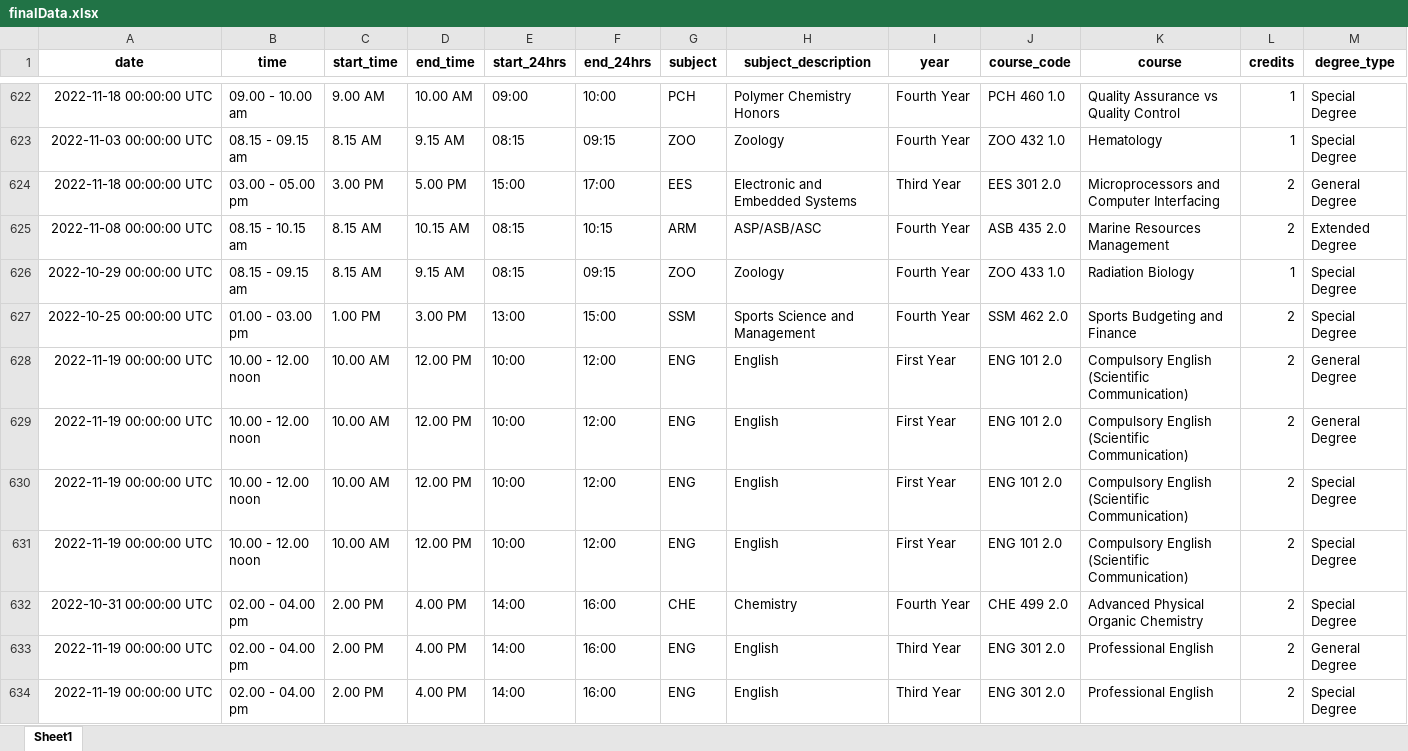
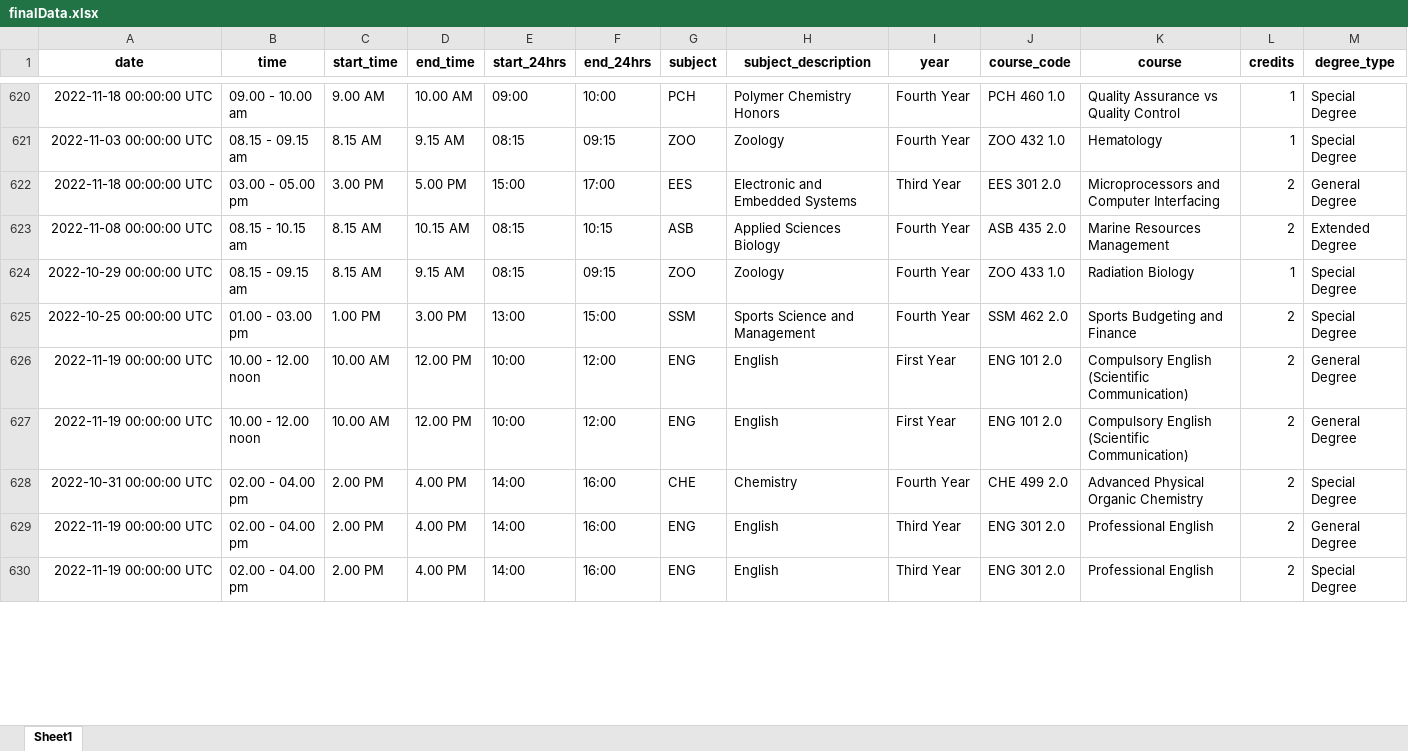
Before and after one commit to StatConG2/Examination-Timetable, an Excel workbook: finalData.xlsx, sheet Sheet1, drawn as a sheet; only a part is shown, gaps mark what is left out; values as stored, in another font and other column widths than the file's, no borders; removed rows and columns are numbered as before the commit, all else as after; rows hold the shown columns only; the diff covers the shown part only; the diff names each change by its address in the sheet, - before the commit and + after, or states it on an @@ line.

Commit message:
Adding final final dataset ABSOLUTELY FINAL!!!

```diff
--- a/finalData.xlsx (sheet Sheet1)
+++ b/finalData.xlsx (sheet Sheet1)
-G623 (subject): ARM
+G623 (subject): ASB
-H623 (subject_description): ASP/ASB/ASC
+H623 (subject_description): Applied Sciences Biology
-row 630: 2022-11-19 00:00:00 UTC | 10.00 - 12.00 noon | 10.00 AM | 12.00 PM | 10:00 | 12:00 | ENG | English | First Year | ENG 101 2.0 | Compulsory English (Scientific Communication) | 2 | Special Degree
-row 631: 2022-11-19 00:00:00 UTC | 10.00 - 12.00 noon | 10.00 AM | 12.00 PM | 10:00 | 12:00 | ENG | English | First Year | ENG 101 2.0 | Compulsory English (Scientific Communication) | 2 | Special Degree
```
Also changed, not shown: 2 removed rows and 116 edited cells elsewhere in this sheet.
